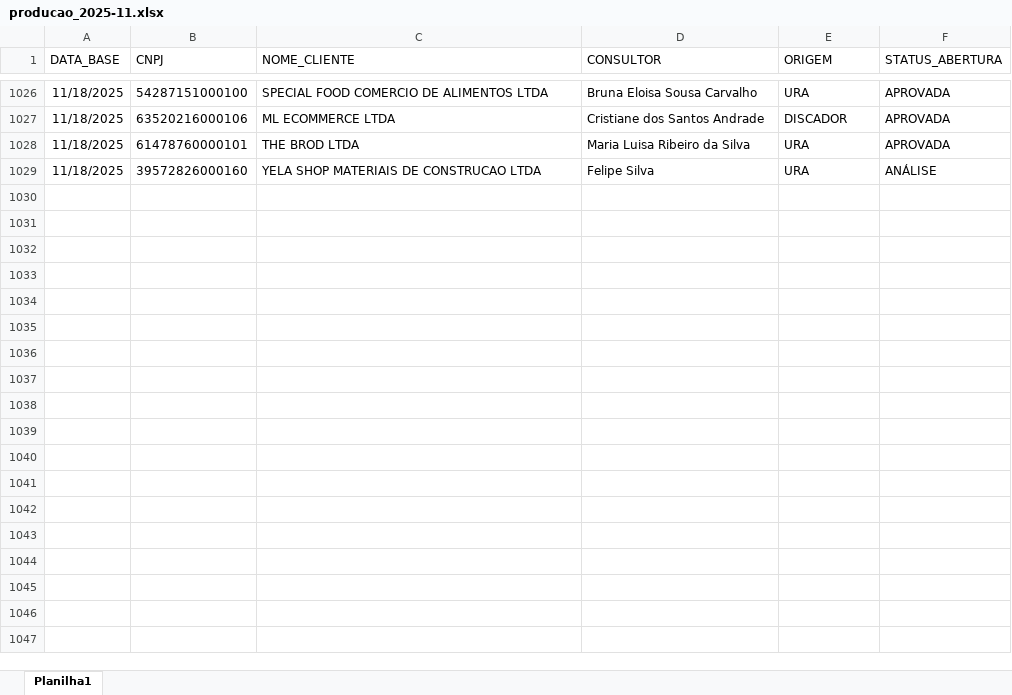
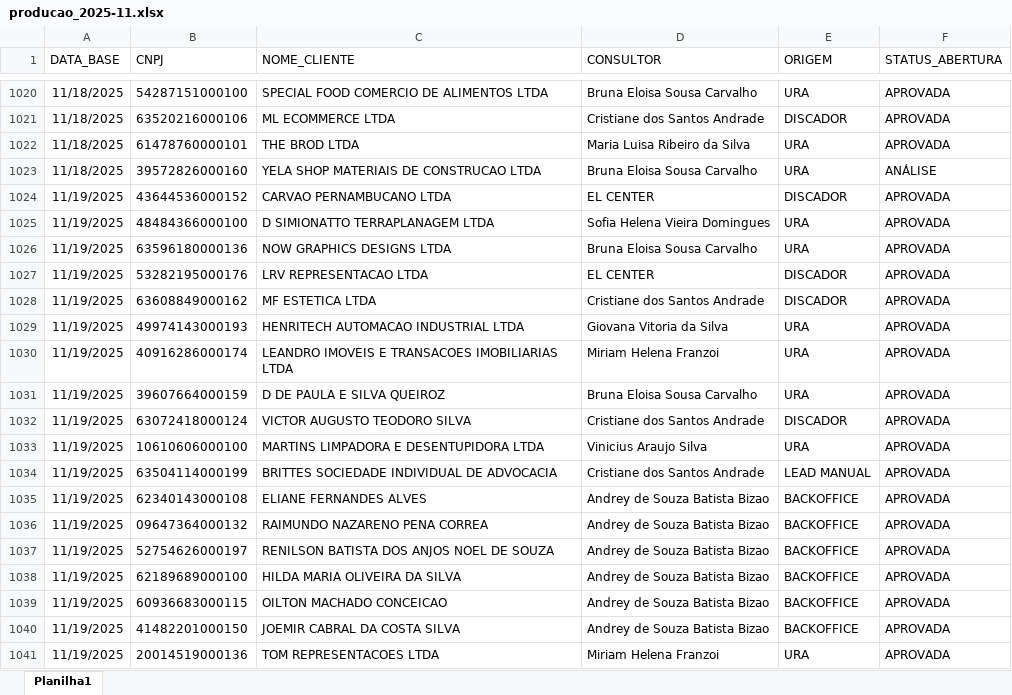
Before and after one commit to Augusto05/atlas, an Excel workbook: first-atlas/producao_2025-11.xlsx, sheet Planilha1, drawn as a sheet; only a part is shown, gaps mark what is left out; values as stored, in another font and other column widths than the file's, no borders; addresses are those after the commit; the diff covers the shown part only; the diff names each change by its address in the sheet, - before the commit and + after, or states it on an @@ line.

Commit message:
updated balde and producao

```diff
--- a/first-atlas/producao_2025-11.xlsx (sheet Planilha1)
+++ b/first-atlas/producao_2025-11.xlsx (sheet Planilha1)
-D1023 (CONSULTOR): Felipe Silva
+D1023 (CONSULTOR): Bruna Eloisa Sousa Carvalho
+row 1024: 11/19/2025 | 43644536000152 | CARVAO PERNAMBUCANO LTDA | EL CENTER | DISCADOR | APROVADA
+row 1025: 11/19/2025 | 48484366000100 | D SIMIONATTO TERRAPLANAGEM LTDA | Sofia Helena Vieira Domingues | URA | APROVADA
+row 1026: 11/19/2025 | 63596180000136 | NOW GRAPHICS DESIGNS LTDA | Bruna Eloisa Sousa Carvalho | URA | APROVADA
+row 1027: 11/19/2025 | 53282195000176 | LRV REPRESENTACAO LTDA | EL CENTER | DISCADOR | APROVADA
+row 1028: 11/19/2025 | 63608849000162 | MF ESTETICA LTDA | Cristiane dos Santos Andrade | DISCADOR | APROVADA
+row 1029: 11/19/2025 | 49974143000193 | HENRITECH AUTOMACAO INDUSTRIAL LTDA | Giovana Vitoria da Silva | URA | APROVADA
+row 1030: 11/19/2025 | 40916286000174 | LEANDRO IMOVEIS E TRANSACOES IMOBILIARIAS LTDA | Miriam Helena Franzoi | URA | APROVADA
+row 1031: 11/19/2025 | 39607664000159 | D DE PAULA E SILVA QUEIROZ | Bruna Eloisa Sousa Carvalho | URA | APROVADA
+row 1032: 11/19/2025 | 63072418000124 | VICTOR AUGUSTO TEODORO SILVA | Cristiane dos Santos Andrade | DISCADOR | APROVADA
+row 1033: 11/19/2025 | 10610606000100 | MARTINS LIMPADORA E DESENTUPIDORA LTDA | Vinicius Araujo Silva | URA | APROVADA
+row 1034: 11/19/2025 | 63504114000199 | BRITTES SOCIEDADE INDIVIDUAL DE ADVOCACIA | Cristiane dos Santos Andrade | LEAD MANUAL | APROVADA
+row 1035: 11/19/2025 | 62340143000108 | ELIANE FERNANDES ALVES | Andrey de Souza Batista Bizao | BACKOFFICE | APROVADA
+row 1036: 11/19/2025 | 09647364000132 | RAIMUNDO NAZARENO PENA CORREA | Andrey de Souza Batista Bizao | BACKOFFICE | APROVADA
+row 1037: 11/19/2025 | 52754626000197 | RENILSON BATISTA DOS ANJOS NOEL DE SOUZA | Andrey de Souza Batista Bizao | BACKOFFICE | APROVADA
+row 1038: 11/19/2025 | 62189689000100 | HILDA MARIA OLIVEIRA DA SILVA | Andrey de Souza Batista Bizao | BACKOFFICE | APROVADA
+row 1039: 11/19/2025 | 60936683000115 | OILTON MACHADO CONCEICAO | Andrey de Souza Batista Bizao | BACKOFFICE | APROVADA
+row 1040: 11/19/2025 | 41482201000150 | JOEMIR CABRAL DA COSTA SILVA | Andrey de Souza Batista Bizao | BACKOFFICE | APROVADA
+row 1041: 11/19/2025 | 20014519000136 | TOM REPRESENTACOES LTDA | Miriam Helena Franzoi | URA | APROVADA
```
Also changed, not shown: 92 added rows, 6 removed rows and 51 edited cells elsewhere in this sheet, first-atlas/balde_2025-11.xlsx, 3 other files.
